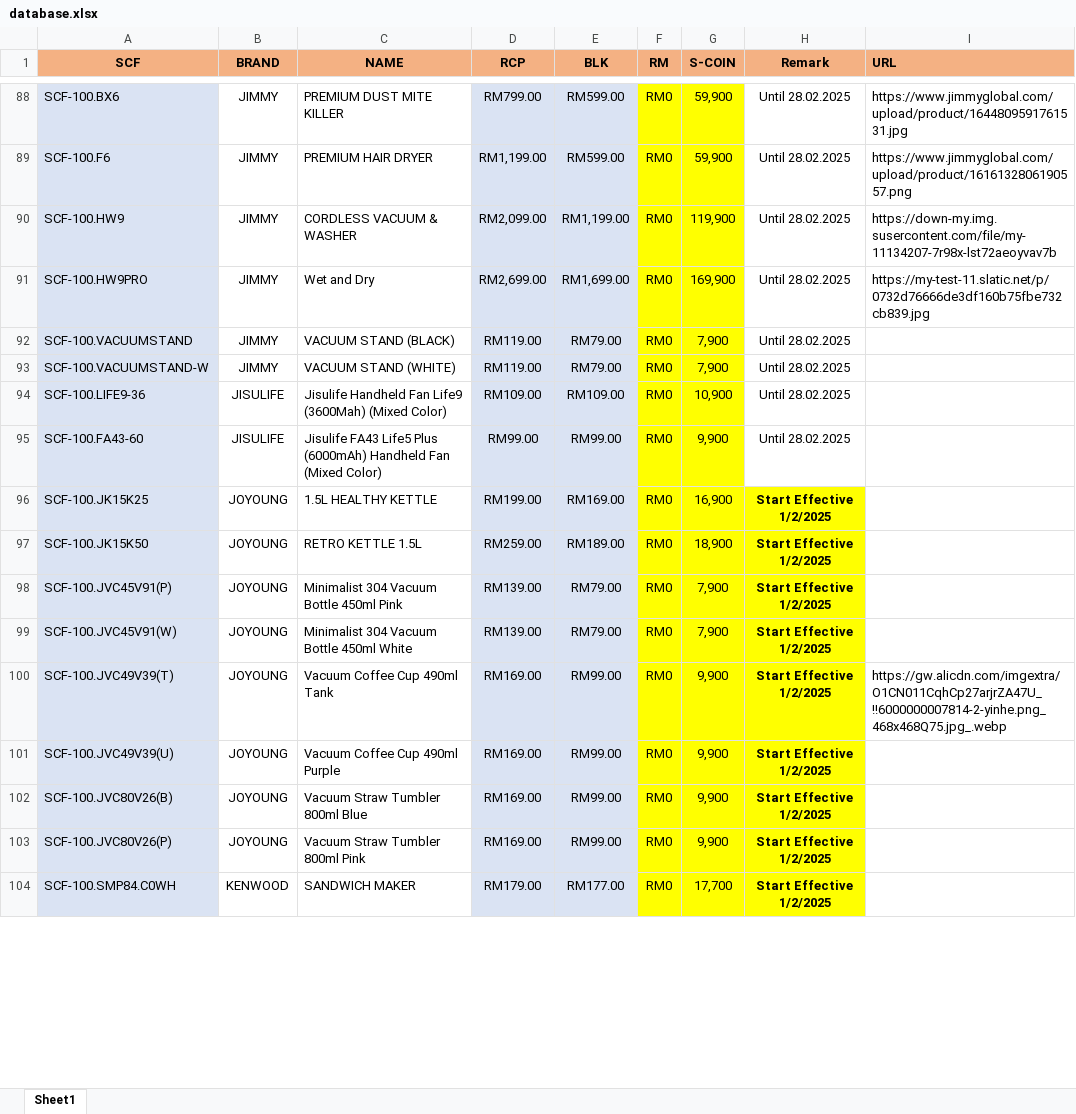
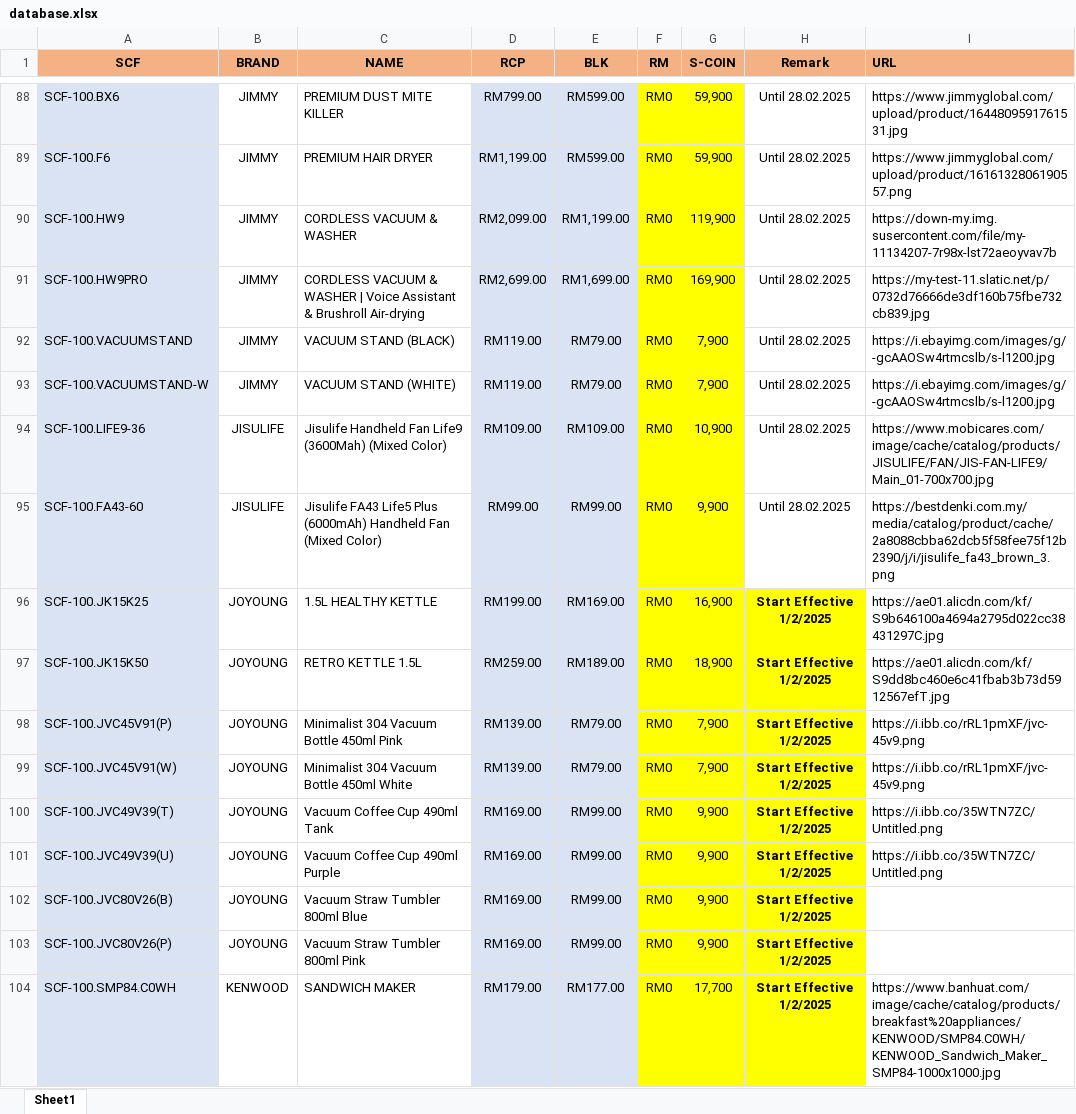
Before and after one commit to senhengtemerloh/rewards, an Excel workbook: database.xlsx, sheet Sheet1, drawn as a sheet; only a part is shown, gaps mark what is left out; values as stored, in another font and other column widths than the file's, no borders; the diff covers the shown part only; the diff names each change by its address in the sheet, - before the commit and + after, or states it on an @@ line.

```diff
--- a/database.xlsx (sheet Sheet1)
+++ b/database.xlsx (sheet Sheet1)
-C91 (NAME): Wet and Dry
+C91 (NAME): CORDLESS VACUUM & WASHER | Voice Assistant & Brushroll Air-drying
-I92:I93 (URL): (empty)
+I92:I93 (URL): https://i.ebayimg.com/images/g/-gcAAOSw4rtmcslb/s-l1200.jpg
-I94 (URL): (empty)
+I94 (URL): https://www.mobicares.com/image/cache/catalog/products/JISULIFE/FAN/JIS-FAN-LIFE9/Main_01-700x700.jpg
-I95 (URL): (empty)
+I95 (URL): https://bestdenki.com.my/media/catalog/product/cache/2a8088cbba62dcb5f58fee75f12b2390/j/i/jisulife_fa43_brown_3.png
-I96 (URL): (empty)
+I96 (URL): https://ae01.alicdn.com/kf/S9b646100a4694a2795d022cc38431297C.jpg
-I97 (URL): (empty)
+I97 (URL): https://ae01.alicdn.com/kf/S9dd8bc460e6c41fbab3b73d5912567efT.jpg
-I98:I99 (URL): (empty)
+I98:I99 (URL): https://i.ibb.co/rRL1pmXF/jvc-45v9.png
-I100 (URL): https://gw.alicdn.com/imgextra/O1CN011CqhCp27arjrZA47U_!!6000000007814-2-yinhe.png_468x468Q75.jpg_.webp
+I100 (URL): https://i.ibb.co/35WTN7ZC/Untitled.png
-I101 (URL): (empty)
+I101 (URL): https://i.ibb.co/35WTN7ZC/Untitled.png
-I104 (URL): (empty)
+I104 (URL): https://www.banhuat.com/image/cache/catalog/products/breakfast%20appliances/KENWOOD/SMP84.C0WH/KENWOOD_Sandwich_Maker_SMP84-1000x1000.jpg
```
Also changed, not shown: 3 added rows, 3 removed rows, 103 edited cells and cell formats elsewhere in this sheet, formulas that keep their value, 3 other files.
